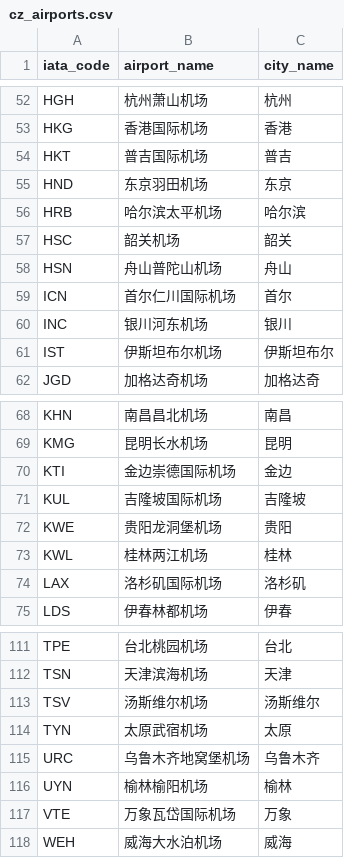
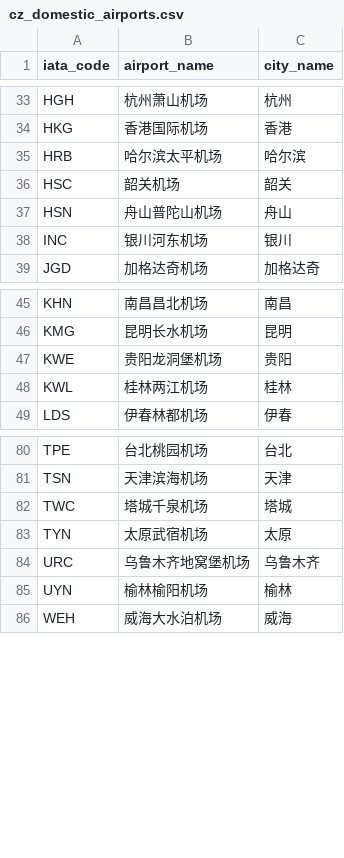
Before and after one commit to kiangyeeo/FudanAir, a CSV file: cz_data/cz_domestic_airports.csv (was cz_data/cz_airports.csv), drawn as a sheet; only a part is shown, gaps mark what is left out; the diff covers the shown part only.

```diff
--- a/cz_data/cz_airports.csv
+++ b/cz_data/cz_domestic_airports.csv
@@ -53,4 +34,2 @@ HGH,杭州萧山机场,杭州
 HKG,香港国际机场,香港
-HKT,普吉国际机场,普吉
-HND,东京羽田机场,东京
 HRB,哈尔滨太平机场,哈尔滨
@@ -58,5 +37,3 @@ HSC,韶关机场,韶关
 HSN,舟山普陀山机场,舟山
-ICN,首尔仁川国际机场,首尔
 INC,银川河东机场,银川
-IST,伊斯坦布尔机场,伊斯坦布尔
 JGD,加格达奇机场,加格达奇
@@ -69,7 +46,4 @@ KHN,南昌昌北机场,南昌
 KMG,昆明长水机场,昆明
-KTI,金边崇德国际机场,金边
-KUL,吉隆坡国际机场,吉隆坡
 KWE,贵阳龙洞堡机场,贵阳
 KWL,桂林两江机场,桂林
-LAX,洛杉矶国际机场,洛杉矶
 LDS,伊春林都机场,伊春
@@ -112,3 +81,3 @@ TPE,台北桃园机场,台北
 TSN,天津滨海机场,天津
-TSV,汤斯维尔机场,汤斯维尔
+TWC,塔城千泉机场,塔城
 TYN,太原武宿机场,太原
@@ -116,3 +85,2 @@ URC,乌鲁木齐地窝堡机场,乌鲁木齐
 UYN,榆林榆阳机场,榆林
-VTE,万象瓦岱国际机场,万象
 WEH,威海大水泊机场,威海
```
Also changed, not shown: 9 added rows and 30 removed rows elsewhere in this file, cz_data/cz_domestic_weekdays.csv, 4 other files.
